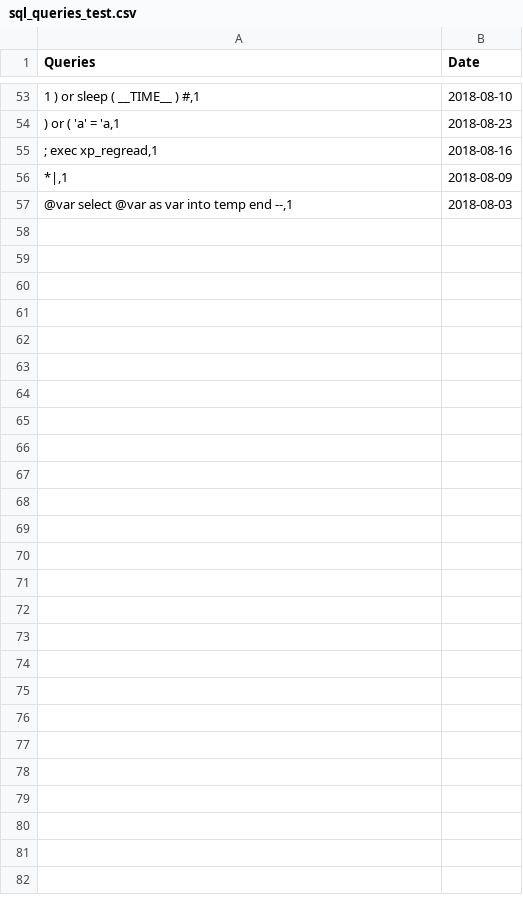
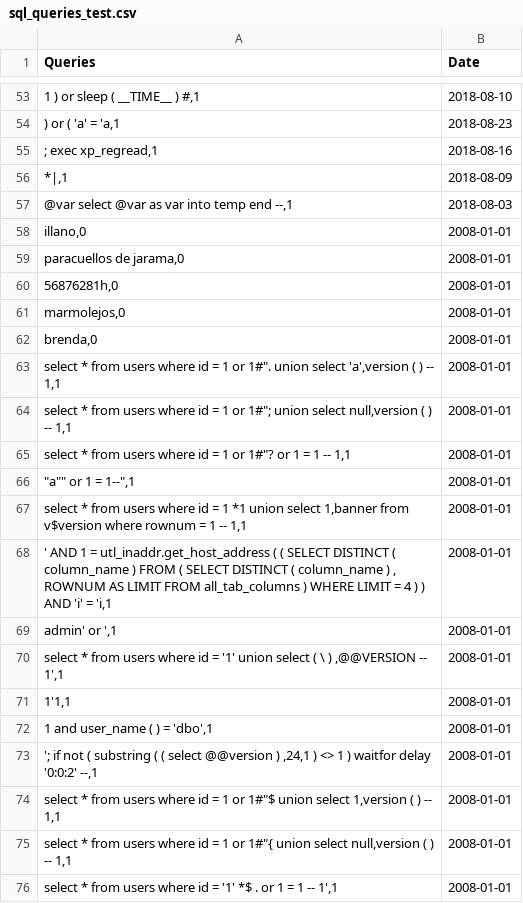
Before and after one commit to dudi709/SQL-injection-Final-Project, a CSV file: sql_queries_test.csv, drawn as a sheet; only a part is shown, gaps mark what is left out; the diff covers the shown part only; the diff names each change by its address in the sheet, - before the commit and + after, or states it on an @@ line.

```diff
--- a/sql_queries_test.csv
+++ b/sql_queries_test.csv
+row 58: illano,0 | 2008-01-01
+row 59: paracuellos de jarama,0 | 2008-01-01
+row 60: 56876281h,0 | 2008-01-01
+row 61: marmolejos,0 | 2008-01-01
+row 62: brenda,0 | 2008-01-01
+row 63: select * from users where id = 1 or 1#". union select 'a',version ( ) -- 1,1 | 2008-01-01
+row 64: select * from users where id = 1 or 1#"; union select null,version ( ) -- 1,1 | 2008-01-01
+row 65: select * from users where id = 1 or 1#"? or 1 = 1 -- 1,1 | 2008-01-01
+row 66: "a"" or 1 = 1--",1 | 2008-01-01
+row 67: select * from users where id = 1 *1 union select 1,banner from v$version where rownum = 1 -- 1,1 | 2008-01-01
+row 68: ' AND 1 = utl_inaddr.get_host_address ( ( SELECT DISTINCT ( column_name ) FROM ( SELECT DISTINCT ( column_name ) , ROWNUM AS LIMIT FROM all_tab_columns ) WHERE LIMIT = 4 ) ) AND 'i' = 'i,1 | 2008-01-01
+row 69: admin' or ',1 | 2008-01-01
+row 70: select * from users where id = '1' union select ( \ ) ,@@VERSION -- 1',1 | 2008-01-01
+row 71: 1'1,1 | 2008-01-01
+row 72: 1 and user_name ( ) = 'dbo',1 | 2008-01-01
+row 73: '; if not ( substring ( ( select @@version ) ,24,1 ) <> 1 ) waitfor delay '0:0:2' --,1 | 2008-01-01
+row 74: select * from users where id = 1 or 1#"$ union select 1,version ( ) -- 1,1 | 2008-01-01
+row 75: select * from users where id = 1 or 1#"{ union select null,version ( ) -- 1,1 | 2008-01-01
+row 76: select * from users where id = '1' *$ . or 1 = 1 -- 1',1 | 2008-01-01
```
Also changed, not shown: 56 added rows elsewhere in this file.
